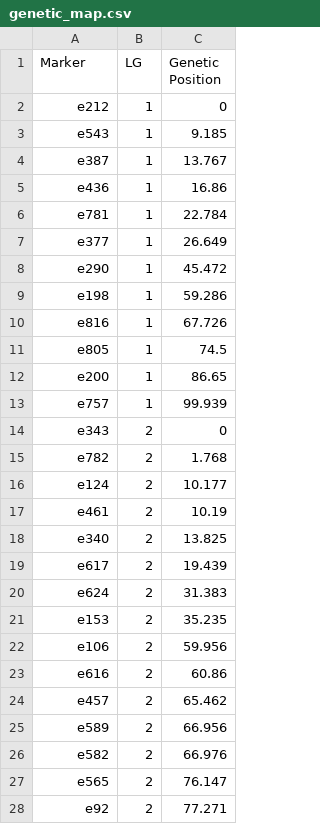
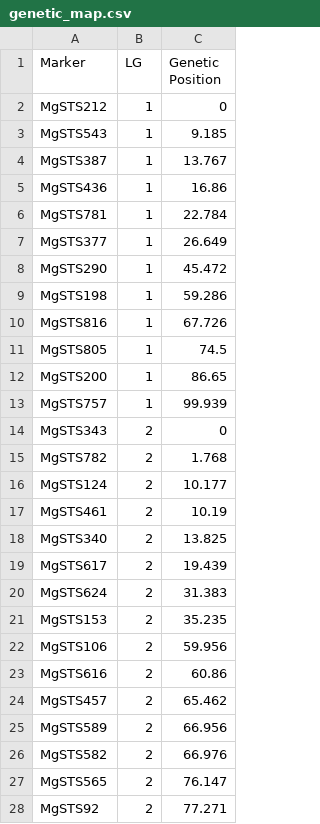
Before and after one commit to niederhuth/mimulus-assembly, a CSV file: misc/genetic_map/genetic_map.csv, drawn as a sheet; only a part is shown; the diff covers the shown part only.

```diff
--- a/misc/genetic_map/genetic_map.csv
+++ b/misc/genetic_map/genetic_map.csv
@@ -1,28 +1,28 @@
 Marker,LG,Genetic Position
-e212,1,0
-e543,1,9.185
-e387,1,13.767
-e436,1,16.86
-e781,1,22.784
-e377,1,26.649
-e290,1,45.472
-e198,1,59.286
-e816,1,67.726
-e805,1,74.5
-e200,1,86.65
-e757,1,99.939
-e343,2,0
-e782,2,1.768
-e124,2,10.177
-e461,2,10.19
-e340,2,13.825
-e617,2,19.439
-e624,2,31.383
-e153,2,35.235
-e106,2,59.956
-e616,2,60.86
-e457,2,65.462
-e589,2,66.956
-e582,2,66.976
-e565,2,76.147
-e92,2,77.271
+MgSTS212,1,0
+MgSTS543,1,9.185
+MgSTS387,1,13.767
+MgSTS436,1,16.86
+MgSTS781,1,22.784
+MgSTS377,1,26.649
+MgSTS290,1,45.472
+MgSTS198,1,59.286
+MgSTS816,1,67.726
+MgSTS805,1,74.5
+MgSTS200,1,86.65
+MgSTS757,1,99.939
+MgSTS343,2,0
+MgSTS782,2,1.768
+MgSTS124,2,10.177
+MgSTS461,2,10.19
+MgSTS340,2,13.825
+MgSTS617,2,19.439
+MgSTS624,2,31.383
+MgSTS153,2,35.235
+MgSTS106,2,59.956
+MgSTS616,2,60.86
+MgSTS457,2,65.462
+MgSTS589,2,66.956
+MgSTS582,2,66.976
+MgSTS565,2,76.147
+MgSTS92,2,77.271
```
Also changed, not shown: 159 edited cells elsewhere in this file, 3 other files.
